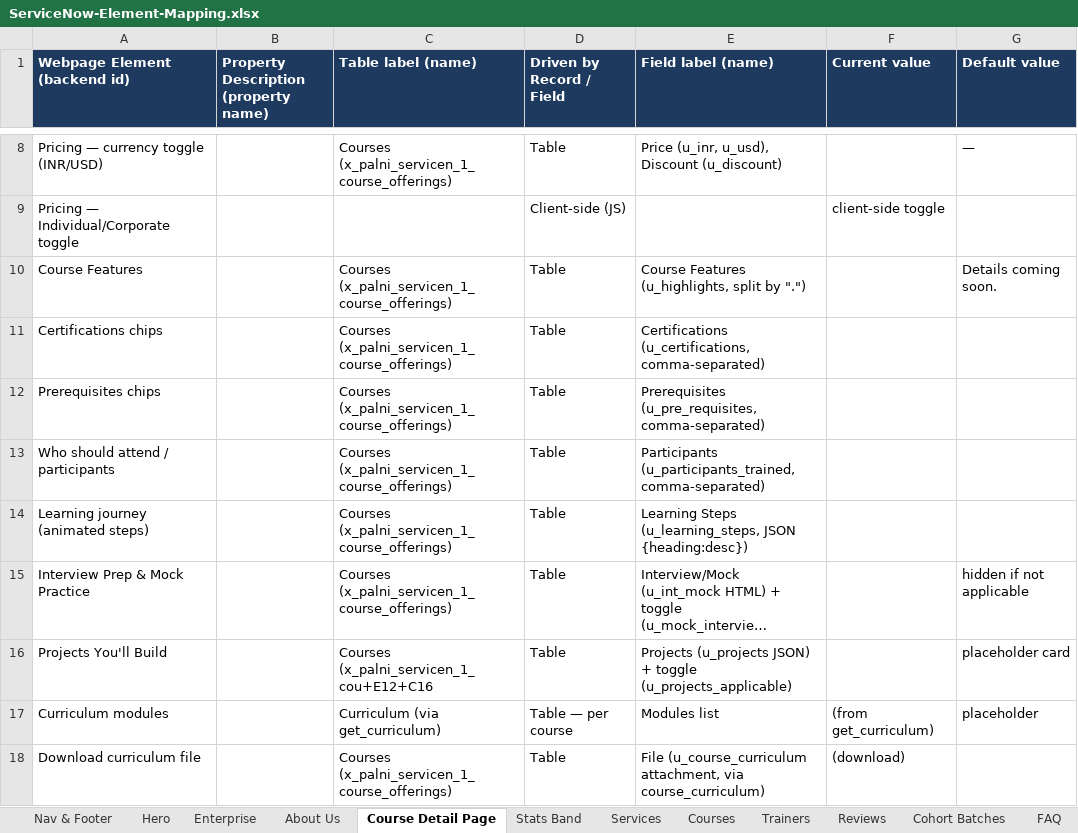
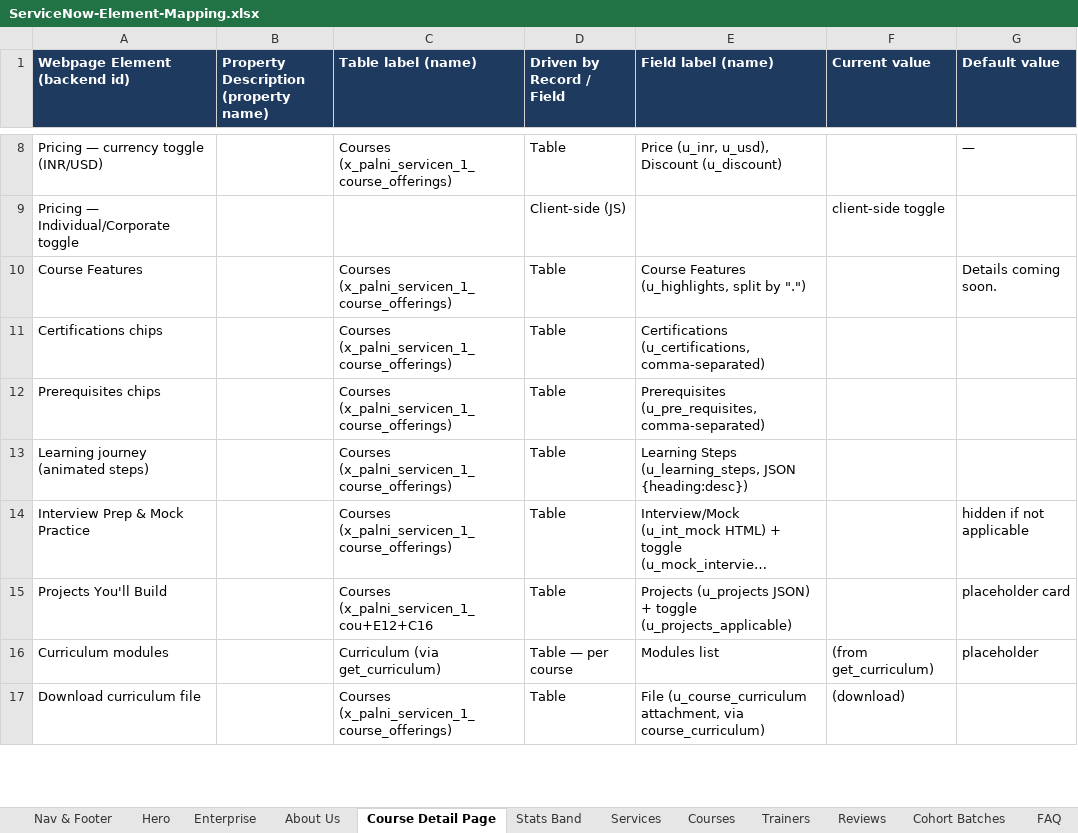
Before and after one commit to Rajkolli725/PalniTrainers, an Excel workbook: docs/ServiceNow-Element-Mapping.xlsx, sheet Course Detail Page, drawn as a sheet; only a part is shown, gaps mark what is left out; long unchanged cells end in …; values as stored, in another font and other column widths than the file's, no borders; the diff names each change by its address in the sheet, - before the commit and + after, or states it on an @@ line.

```diff
--- a/docs/ServiceNow-Element-Mapping.xlsx (sheet Course Detail Page)
+++ b/docs/ServiceNow-Element-Mapping.xlsx (sheet Course Detail Page)
-row 13: Who should attend / participants |  | Courses (x_palni_servicen_1_course_offerings) | Table | Participants (u_participants_trained, comma-separated)
```
Also changed, not shown: 2 other files.
